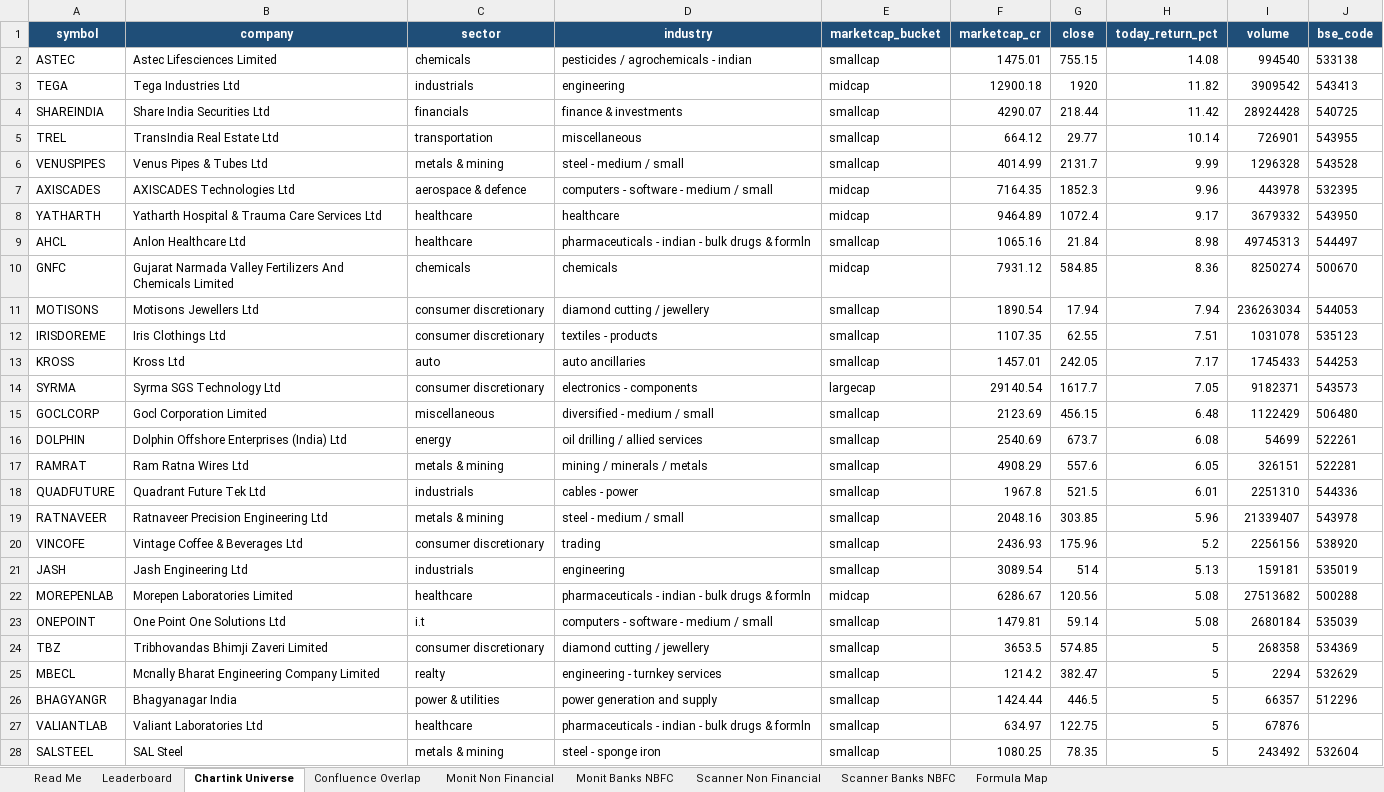
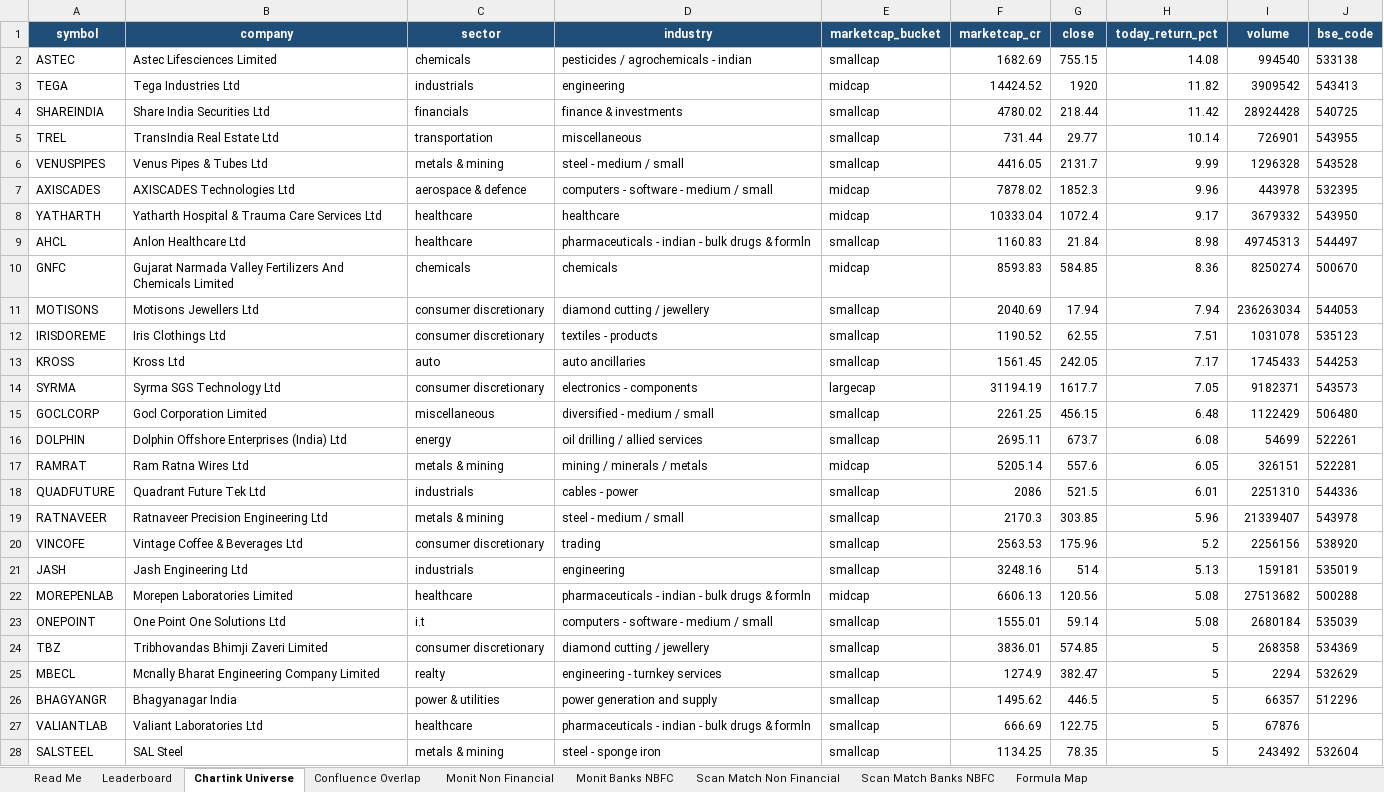
Before and after one commit to monitranjan/multibagger-scanner, an Excel workbook: outputs/monit_chartink_ranking_2026-09-17.xlsx, sheet Chartink Universe, drawn as a sheet; only a part is shown; values as stored, in another font and other column widths than the file's, no borders; the diff covers the shown part only; the diff names each change by its address in the sheet, - before the commit and + after, or states it on an @@ line.

```diff
--- a/outputs/monit_chartink_ranking_2026-09-17.xlsx (sheet Chartink Universe)
+++ b/outputs/monit_chartink_ranking_2026-09-17.xlsx (sheet Chartink Universe)
-sheet tab: Scanner Non Financial
+sheet tab: Scan Match Non Financial
-sheet tab: Scanner Banks NBFC
+sheet tab: Scan Match Banks NBFC
-F2 (marketcap_cr): 1475.01
+F2 (marketcap_cr): 1682.69
-F3 (marketcap_cr): 12900.18
+F3 (marketcap_cr): 14424.52
-F4 (marketcap_cr): 4290.07
+F4 (marketcap_cr): 4780.02
-F5 (marketcap_cr): 664.12
+F5 (marketcap_cr): 731.44
-F6 (marketcap_cr): 4014.99
+F6 (marketcap_cr): 4416.05
-F7 (marketcap_cr): 7164.35
+F7 (marketcap_cr): 7878.02
-F8 (marketcap_cr): 9464.89
+F8 (marketcap_cr): 10333.04
-F9 (marketcap_cr): 1065.16
+F9 (marketcap_cr): 1160.83
-F10 (marketcap_cr): 7931.12
+F10 (marketcap_cr): 8593.83
-F11 (marketcap_cr): 1890.54
+F11 (marketcap_cr): 2040.69
-F12 (marketcap_cr): 1107.35
+F12 (marketcap_cr): 1190.52
-F13 (marketcap_cr): 1457.01
+F13 (marketcap_cr): 1561.45
-F14 (marketcap_cr): 29140.54
+F14 (marketcap_cr): 31194.19
-F15 (marketcap_cr): 2123.69
+F15 (marketcap_cr): 2261.25
-F16 (marketcap_cr): 2540.69
+F16 (marketcap_cr): 2695.11
-E17 (marketcap_bucket): smallcap
+E17 (marketcap_bucket): midcap
-F17 (marketcap_cr): 4908.29
+F17 (marketcap_cr): 5205.14
-F18 (marketcap_cr): 1967.8
+F18 (marketcap_cr): 2086
-F19 (marketcap_cr): 2048.16
+F19 (marketcap_cr): 2170.3
-F20 (marketcap_cr): 2436.93
+F20 (marketcap_cr): 2563.53
-F21 (marketcap_cr): 3089.54
+F21 (marketcap_cr): 3248.16
-F22 (marketcap_cr): 6286.67
+F22 (marketcap_cr): 6606.13
-F23 (marketcap_cr): 1479.81
+F23 (marketcap_cr): 1555.01
-F24 (marketcap_cr): 3653.5
+F24 (marketcap_cr): 3836.01
-F25 (marketcap_cr): 1214.2
+F25 (marketcap_cr): 1274.9
-F26 (marketcap_cr): 1424.44
+F26 (marketcap_cr): 1495.62
-F27 (marketcap_cr): 634.97
+F27 (marketcap_cr): 666.69
-F28 (marketcap_cr): 1080.25
+F28 (marketcap_cr): 1134.25
```
Also changed, not shown: 217 edited cells elsewhere in this sheet, sheet Scan Match Non Financial, sheet Monit Non Financial, sheet Confluence Overlap, sheet Scan Match Banks NBFC, sheet Leaderboard, sheet Monit Banks NBFC, 3 other files.
